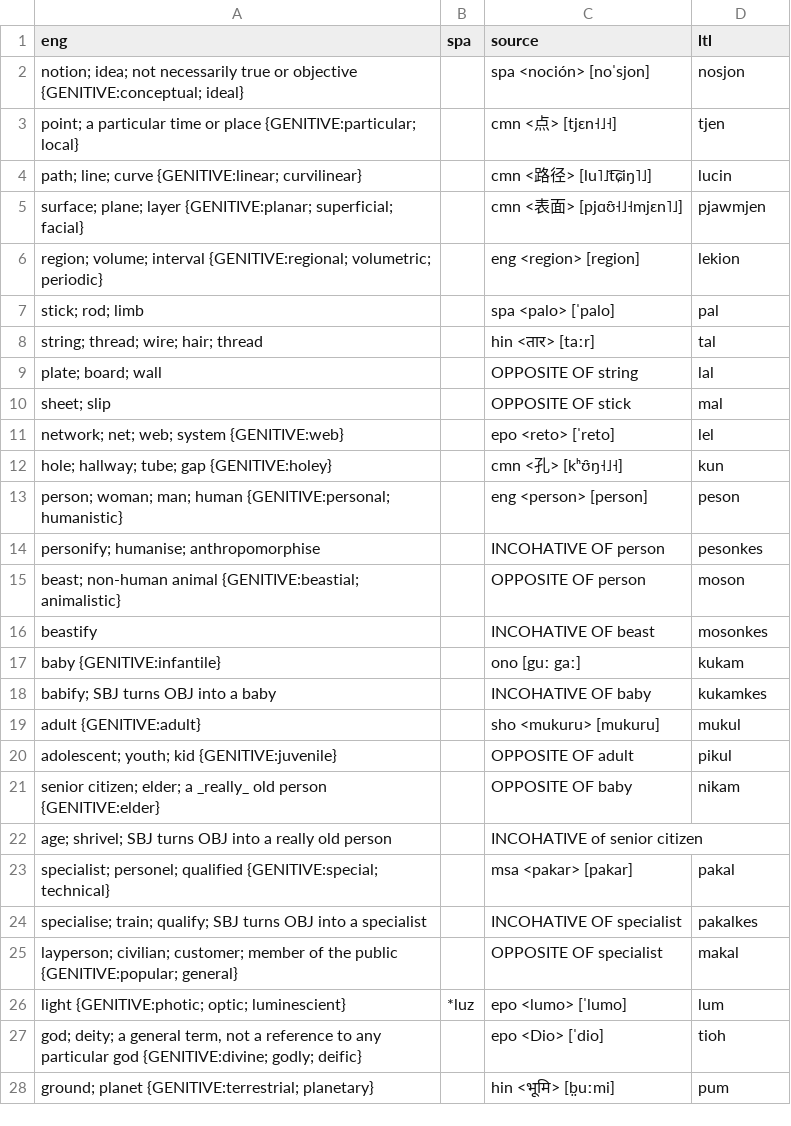
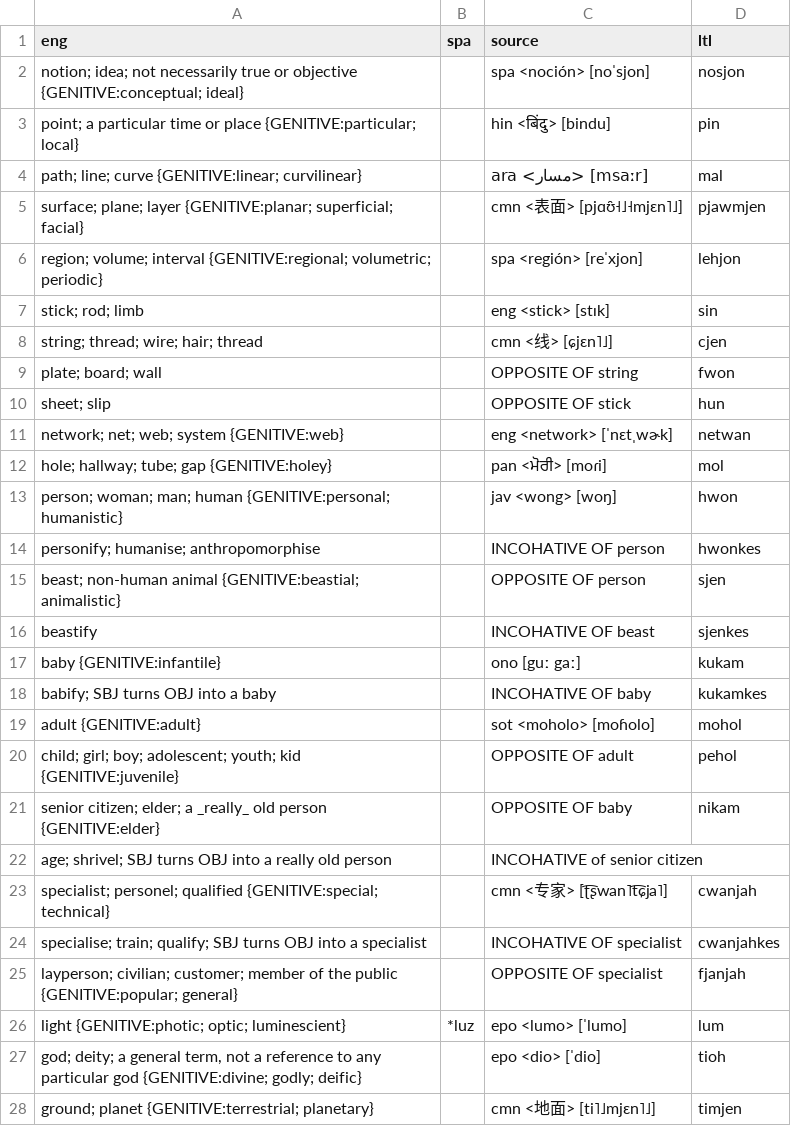
Before and after one commit to jkunimune/Djastiz, a CSV file: src/words/noun.csv, drawn as a sheet; only a part is shown; the diff covers the shown part only.

```diff
--- a/src/words/noun.csv
+++ b/src/words/noun.csv
@@ -2,27 +2,27 @@ eng,spa,source,ltl
 notion; idea; not necessarily true or objective {GENITIVE:conceptual; ideal},,spa <noción> [noˈsjon],nosjon
-point; a particular time or place {GENITIVE:particular; local},,cmn <点> [tjɛn˧˩˧],tjen
-path; line; curve {GENITIVE:linear; curvilinear},,cmn <路径> [lu˥˩t͡ɕiŋ˥˩],lucin
+point; a particular time or place {GENITIVE:particular; local},,hin <बिंदु> [bindu],pin
+path; line; curve {GENITIVE:linear; curvilinear},,ara <مسار> [msaːr],mal
 surface; plane; layer {GENITIVE:planar; superficial; facial},,cmn <表面> [pjɑʊ̯˧˩˧mjɛn˥˩],pjawmjen
-region; volume; interval {GENITIVE:regional; volumetric; periodic},,eng <region> [region],lekion
-stick; rod; limb,,spa <palo> [ˈpalo],pal
-string; thread; wire; hair; thread,,hin <तार> [taːr],tal
-plate; board; wall,,OPPOSITE OF string,lal
-sheet; slip,,OPPOSITE OF stick,mal
-network; net; web; system {GENITIVE:web},,epo <reto> [ˈreto],lel
-hole; hallway; tube; gap {GENITIVE:holey},,cmn <孔> [kʰʊ̯ŋ˧˩˧],kun
-person; woman; man; human {GENITIVE:personal; humanistic},,eng <person> [person],peson
-personify; humanise; anthropomorphise,,INCOHATIVE OF person,pesonkes
-beast; non-human animal {GENITIVE:beastial; animalistic},,OPPOSITE OF person,moson
-beastify,,INCOHATIVE OF beast,mosonkes
+region; volume; interval {GENITIVE:regional; volumetric; periodic},,spa <región> [reˈxjon],lehjon
+stick; rod; limb,,eng <stick> [stɪk],sin
+string; thread; wire; hair; thread,,cmn <线> [ɕjɛn˥˩],cjen
+plate; board; wall,,OPPOSITE OF string,fwon
+sheet; slip,,OPPOSITE OF stick,hun
+network; net; web; system {GENITIVE:web},,eng <network> [ˈnɛtˌwɚk],netwan
+hole; hallway; tube; gap {GENITIVE:holey},,pan <ਮੋਰੀ> [moɾi],mol
+person; woman; man; human {GENITIVE:personal; humanistic},,jav <wong> [woŋ],hwon
+personify; humanise; anthropomorphise,,INCOHATIVE OF person,hwonkes
+beast; non-human animal {GENITIVE:beastial; animalistic},,OPPOSITE OF person,sjen
+beastify,,INCOHATIVE OF beast,sjenkes
 baby {GENITIVE:infantile},,ono [guː gaː],kukam
 babify; SBJ turns OBJ into a baby,,INCOHATIVE OF baby,kukamkes
-adult {GENITIVE:adult},,sho <mukuru> [mukuru],mukul
-adolescent; youth; kid {GENITIVE:juvenile},,OPPOSITE OF adult,pikul
+adult {GENITIVE:adult},,sot <moholo> [moɦolo],mohol
+child; girl; boy; adolescent; youth; kid {GENITIVE:juvenile},,OPPOSITE OF adult,pehol
 senior citizen; elder; a _really_ old person {GENITIVE:elder},,OPPOSITE OF baby,nikam
 age; shrivel; SBJ turns OBJ into a really old person,,INCOHATIVE of senior citizen,
-specialist; personel; qualified {GENITIVE:special; technical},,msa <pakar> [pakar],pakal
-specialise; train; qualify; SBJ turns OBJ into a specialist,,INCOHATIVE OF specialist,pakalkes
-layperson; civilian; customer; member of the public {GENITIVE:popular; general},,OPPOSITE OF specialist,makal
+specialist; personel; qualified {GENITIVE:special; technical},,cmn <专家> [ʈ͡ʂwan˥t͡ɕja˥],cwanjah
+specialise; train; qualify; SBJ turns OBJ into a specialist,,INCOHATIVE OF specialist,cwanjahkes
+layperson; civilian; customer; member of the public {GENITIVE:popular; general},,OPPOSITE OF specialist,fjanjah
 light {GENITIVE:photic; optic; luminescient},*luz,epo <lumo> [ˈlumo],lum
-"god; deity; a general term, not a reference to any particular god {GENITIVE:divine; godly; deific}",,epo <Dio> [ˈdio],tioh
-ground; planet {GENITIVE:terrestrial; planetary},,hin <भूमि> [b̤uːmi],pum
+"god; deity; a general term, not a reference to any particular god {GENITIVE:divine; godly; deific}",,epo <dio> [ˈdio],tioh
+ground; planet {GENITIVE:terrestrial; planetary},,cmn <地面> [ti˥˩mjɛn˥˩],timjen
```
Also changed, not shown: 163 edited cells elsewhere in this file, src/words/compound word.csv, 3 other files.
